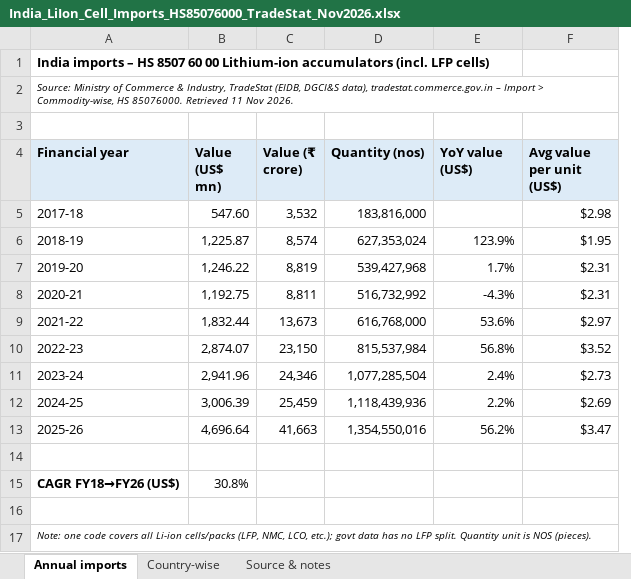
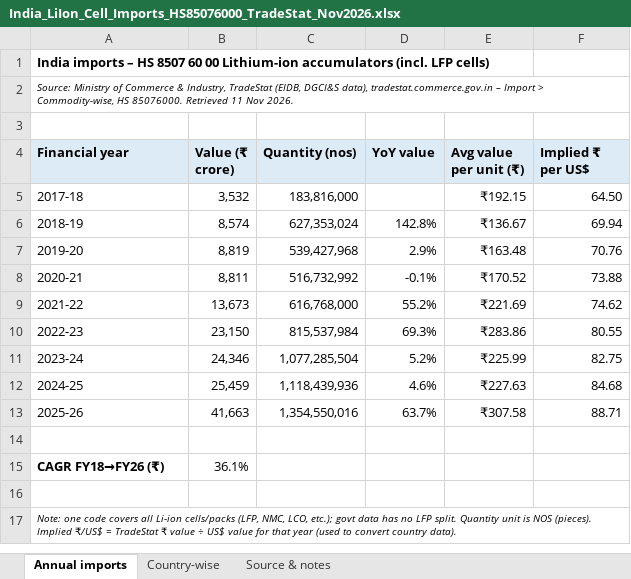
Before and after one commit to Crypto-ashish/ev, an Excel workbook: India_LiIon_Cell_Imports_HS85076000_TradeStat_Nov2026.xlsx, sheet Annual imports, drawn as a sheet; values as stored, in another font and other column widths than the file's, no borders; removed rows and columns are numbered as before the commit, all else as after; the diff names each change by its address in the sheet, - before the commit and + after, or states it on an @@ line.

```diff
--- a/India_LiIon_Cell_Imports_HS85076000_TradeStat_Nov2026.xlsx (sheet Annual imports)
+++ b/India_LiIon_Cell_Imports_HS85076000_TradeStat_Nov2026.xlsx (sheet Annual imports)
-column B (Value (US$ mn)), rows 5-13: 547.60 | 1,225.87 | 1,246.22 | 1,192.75 | 1,832.44 | 2,874.07 | 2,941.96 | 3,006.39 | 4,696.64
+column D (YoY value), rows 6-13: 142.8% | 2.9% | -0.1% | 55.2% | 69.3% | 5.2% | 4.6% | 63.7%
-E4: YoY value (US$)
+E4: Avg value per unit (₹)
-F4: Avg value per unit (US$)
+F4: Implied ₹ per US$
-E5 (Avg value per unit (₹)): (empty)
+E5 (Avg value per unit (₹)): ₹192.15
-F5 (Implied ₹ per US$): $2.98
+F5 (Implied ₹ per US$): 64.50
-E6 (Avg value per unit (₹)): 123.9%
+E6 (Avg value per unit (₹)): ₹136.67
-F6 (Implied ₹ per US$): $1.95
+F6 (Implied ₹ per US$): 69.94
-E7 (Avg value per unit (₹)): 1.7%
+E7 (Avg value per unit (₹)): ₹163.48
-F7 (Implied ₹ per US$): $2.31
+F7 (Implied ₹ per US$): 70.76
-E8 (Avg value per unit (₹)): -4.3%
+E8 (Avg value per unit (₹)): ₹170.52
-F8 (Implied ₹ per US$): $2.31
+F8 (Implied ₹ per US$): 73.88
-E9 (Avg value per unit (₹)): 53.6%
+E9 (Avg value per unit (₹)): ₹221.69
-F9 (Implied ₹ per US$): $2.97
+F9 (Implied ₹ per US$): 74.62
-E10 (Avg value per unit (₹)): 56.8%
+E10 (Avg value per unit (₹)): ₹283.86
-F10 (Implied ₹ per US$): $3.52
+F10 (Implied ₹ per US$): 80.55
-E11 (Avg value per unit (₹)): 2.4%
+E11 (Avg value per unit (₹)): ₹225.99
-F11 (Implied ₹ per US$): $2.73
+F11 (Implied ₹ per US$): 82.75
-E12 (Avg value per unit (₹)): 2.2%
+E12 (Avg value per unit (₹)): ₹227.63
-F12 (Implied ₹ per US$): $2.69
+F12 (Implied ₹ per US$): 84.68
-E13 (Avg value per unit (₹)): 56.2%
+E13 (Avg value per unit (₹)): ₹307.58
-F13 (Implied ₹ per US$): $3.47
+F13 (Implied ₹ per US$): 88.71
-row 15: CAGR FY18→FY26 (US$) | 30.8%
+row 15: CAGR FY18→FY26 (₹) | 36.1%
-A17 (Financial year): …NOS (pieces).
+A17 (Financial year): …NOS (pieces). Implied ₹/US$ = TradeStat ₹ value ÷ US$ value for that year (used to convert country data).
```
Also changed, not shown: sheet Country-wise.
